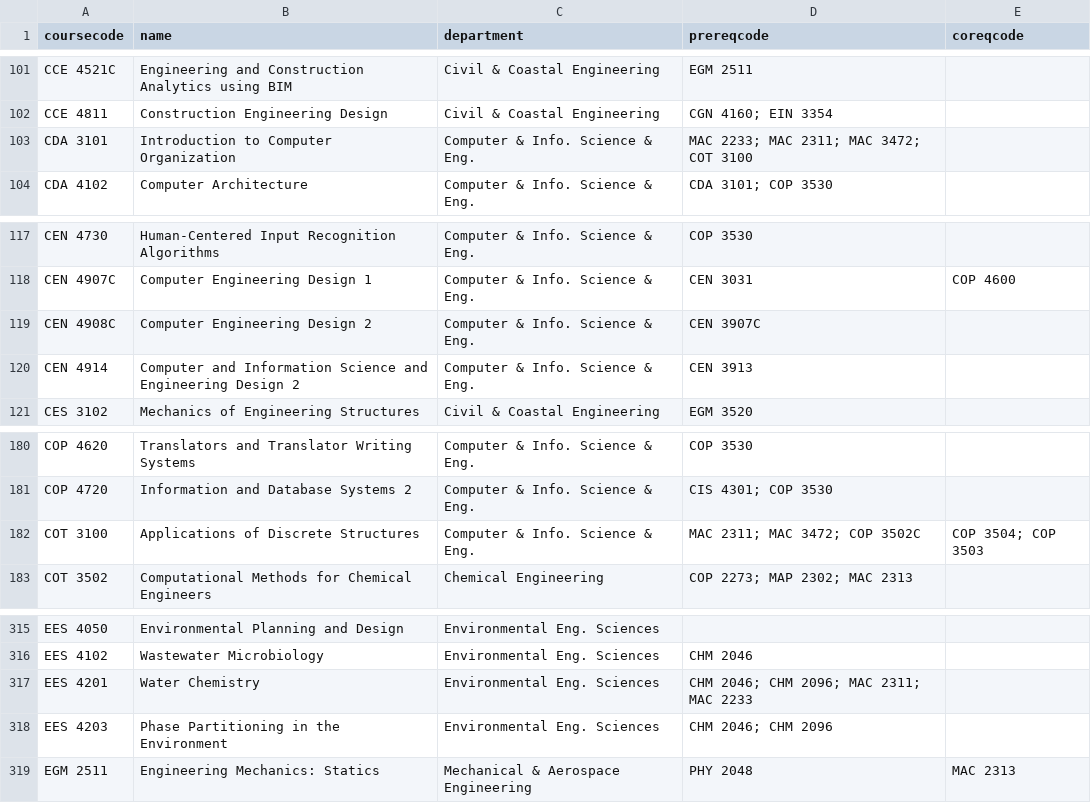
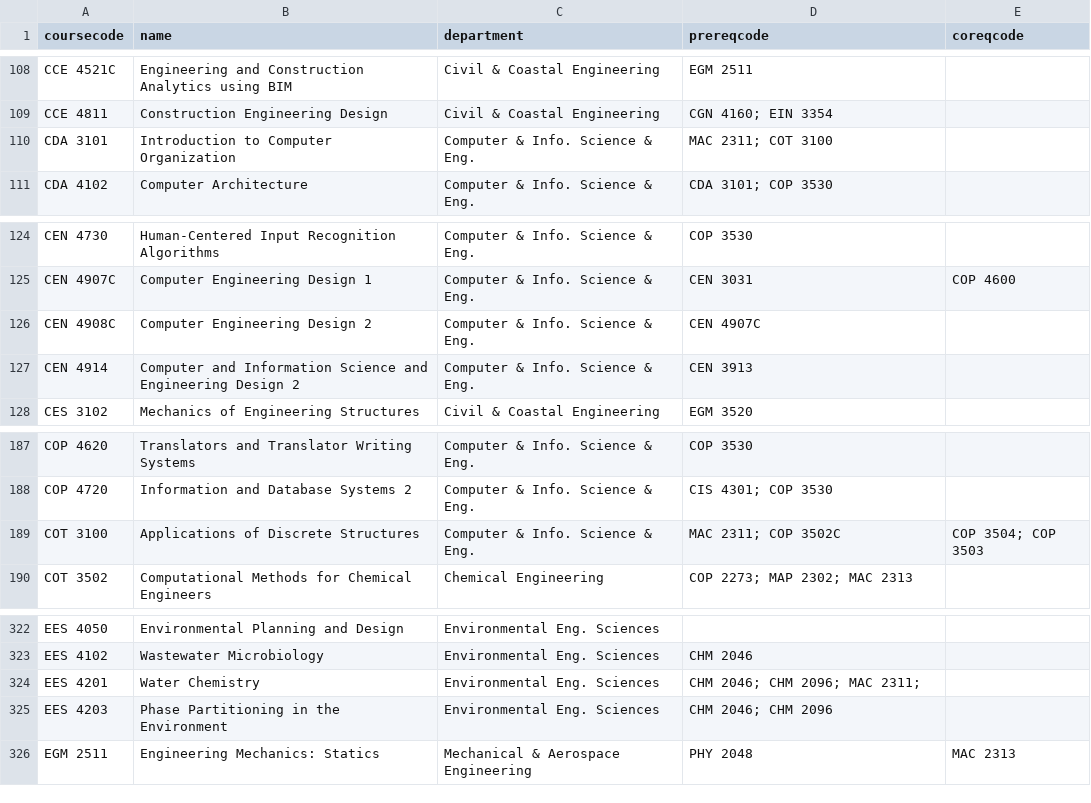
Before and after one commit to emullins16/UF-DegreePlanner, a CSV file: courses.csv, drawn as a sheet; only a part is shown, gaps mark what is left out; the diff covers the shown part only.

```diff
--- a/courses.csv
+++ b/courses.csv
@@ -102,3 +109,3 @@ CCE 4521C,Engineering and Construction Analytics using BIM,Civil & Coastal Engin
 CCE 4811,Construction Engineering Design,Civil & Coastal Engineering,CGN 4160; EIN 3354,
-CDA 3101,Introduction to Computer Organization,Computer & Info. Science & Eng.,MAC 2233; MAC 2311; MAC 3472; COT 3100,
+CDA 3101,Introduction to Computer Organization,Computer & Info. Science & Eng.,MAC 2311; COT 3100,
 CDA 4102,Computer Architecture,Computer & Info. Science & Eng.,CDA 3101; COP 3530,
@@ -118,3 +125,3 @@ CEN 4730,Human-Centered Input Recognition Algorithms,Computer & Info. Science &
 CEN 4907C,Computer Engineering Design 1,Computer & Info. Science & Eng.,CEN 3031,COP 4600
-CEN 4908C,Computer Engineering Design 2,Computer & Info. Science & Eng.,CEN 3907C,
+CEN 4908C,Computer Engineering Design 2,Computer & Info. Science & Eng.,CEN 4907C
 CEN 4914,Computer and Information Science and Engineering Design 2,Computer & Info. Science & Eng.,CEN 3913,
@@ -181,3 +188,3 @@ COP 4620,Translators and Translator Writing Systems,Computer & Info. Science & E
 COP 4720,Information and Database Systems 2,Computer & Info. Science & Eng.,CIS 4301; COP 3530,
-COT 3100,Applications of Discrete Structures,Computer & Info. Science & Eng.,MAC 2311; MAC 3472; COP 3502C,COP 3504; COP 3503
+COT 3100,Applications of Discrete Structures,Computer & Info. Science & Eng.,MAC 2311; COP 3502C,COP 3504; COP 3503
 COT 3502,Computational Methods for Chemical Engineers,Chemical Engineering,COP 2273; MAP 2302; MAC 2313,
@@ -316,3 +323,3 @@ EES 4050,Environmental Planning and Design,Environmental Eng. Sciences,,
 EES 4102,Wastewater Microbiology,Environmental Eng. Sciences,CHM 2046,
-EES 4201,Water Chemistry,Environmental Eng. Sciences,CHM 2046; CHM 2096; MAC 2311; MAC 2233,
+EES 4201,Water Chemistry,Environmental Eng. Sciences,CHM 2046; CHM 2096; MAC 2311;
 EES 4203,Phase Partitioning in the Environment,Environmental Eng. Sciences,CHM 2046; CHM 2096,
```
Also changed, not shown: 7 added rows and 8 edited cells elsewhere in this file, 2 other files.
